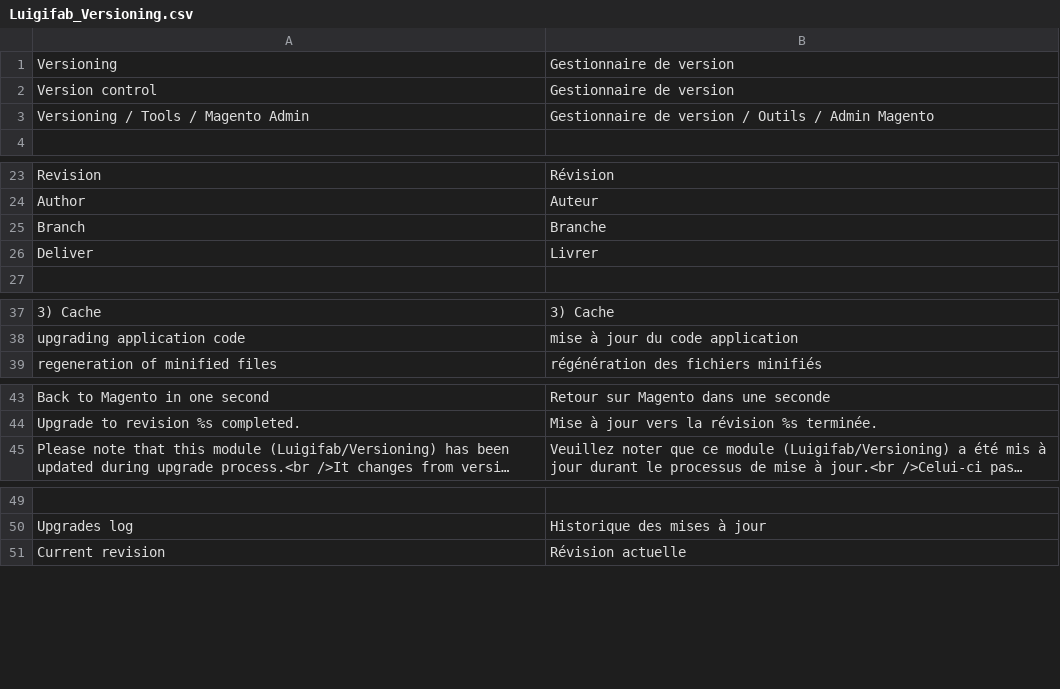
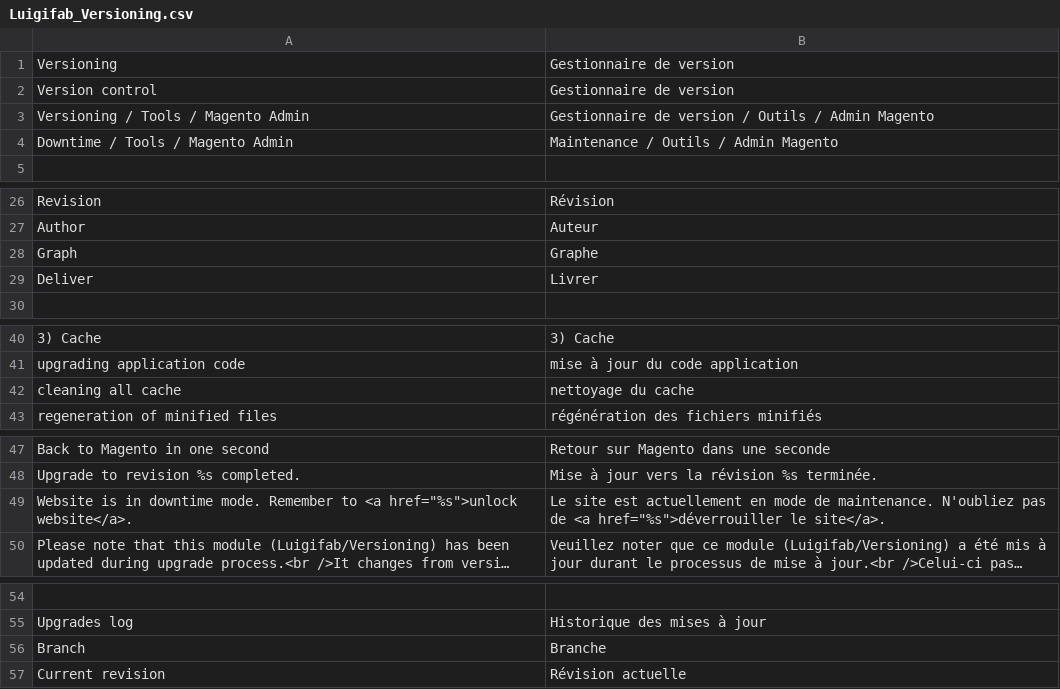
Before and after one commit to luigifab/openmage-versioning, a CSV file: app/locale/fr_FR/Luigifab_Versioning.csv, drawn as a sheet; only a part is shown, gaps mark what is left out; long unchanged cells end in …; the diff covers the shown part only; the diff names each change by its address in the sheet, - before the commit and + after, or states it on an @@ line.

```diff
--- a/app/locale/fr_FR/Luigifab_Versioning.csv
+++ b/app/locale/fr_FR/Luigifab_Versioning.csv
+row 4: Downtime / Tools / Magento Admin | Maintenance / Outils / Admin Magento
+row 28: Graph | Graphe
+row 42: cleaning all cache | nettoyage du cache
+row 49: Website is in downtime mode. Remember to <a href="%s">unlock website</a>. | Le site est actuellement en mode de maintenance. N'oubliez pas de <a href="%s">déverrouiller le site</a>.
@@ row 25 moved to row 56: Branch @@
```
Also changed, not shown: 14 added rows and 6 edited cells elsewhere in this file, 45 other files.
